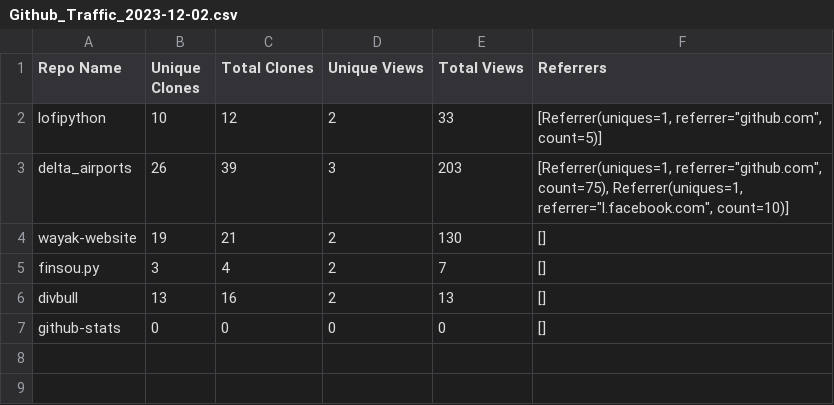
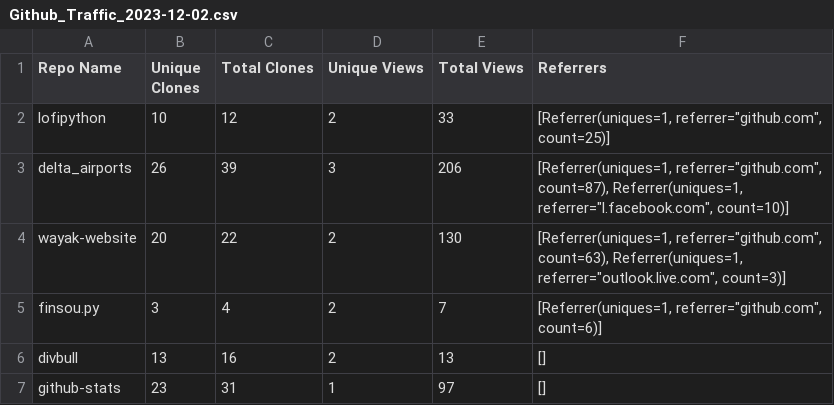
Before and after one commit to erickbytes/github-stats, a CSV file: Github_Traffic_2023-12-02.csv, drawn as a sheet.

Commit message:
updating example csv

```diff
--- a/Github_Traffic_2023-12-02.csv
+++ b/Github_Traffic_2023-12-02.csv
@@ -1,7 +1,7 @@
 Repo Name,Unique Clones,Total Clones,Unique Views,Total Views,Referrers
-lofipython,10,12,2,33,"[Referrer(uniques=1, referrer=""github.com"", count=5)]"
-delta_airports,26,39,3,203,"[Referrer(uniques=1, referrer=""github.com"", count=75), Referrer(uniques=1, referrer=""l.facebook.com"", count=10)]"
-wayak-website,19,21,2,130,[]
-finsou.py,3,4,2,7,[]
+lofipython,10,12,2,33,"[Referrer(uniques=1, referrer=""github.com"", count=25)]"
+delta_airports,26,39,3,206,"[Referrer(uniques=1, referrer=""github.com"", count=87), Referrer(uniques=1, referrer=""l.facebook.com"", count=10)]"
+wayak-website,20,22,2,130,"[Referrer(uniques=1, referrer=""github.com"", count=63), Referrer(uniques=1, referrer=""outlook.live.com"", count=3)]"
+finsou.py,3,4,2,7,"[Referrer(uniques=1, referrer=""github.com"", count=6)]"
 divbull,13,16,2,13,[]
-github-stats,0,0,0,0,[]
+github-stats,23,31,1,97,[]
```
